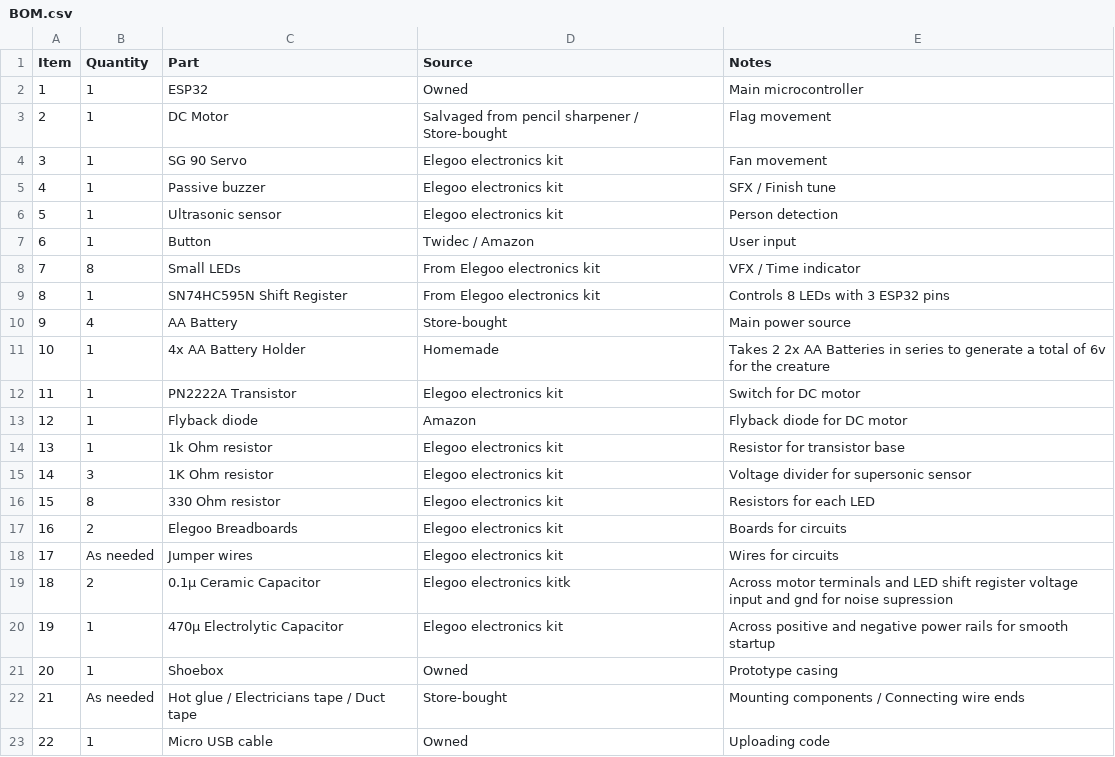
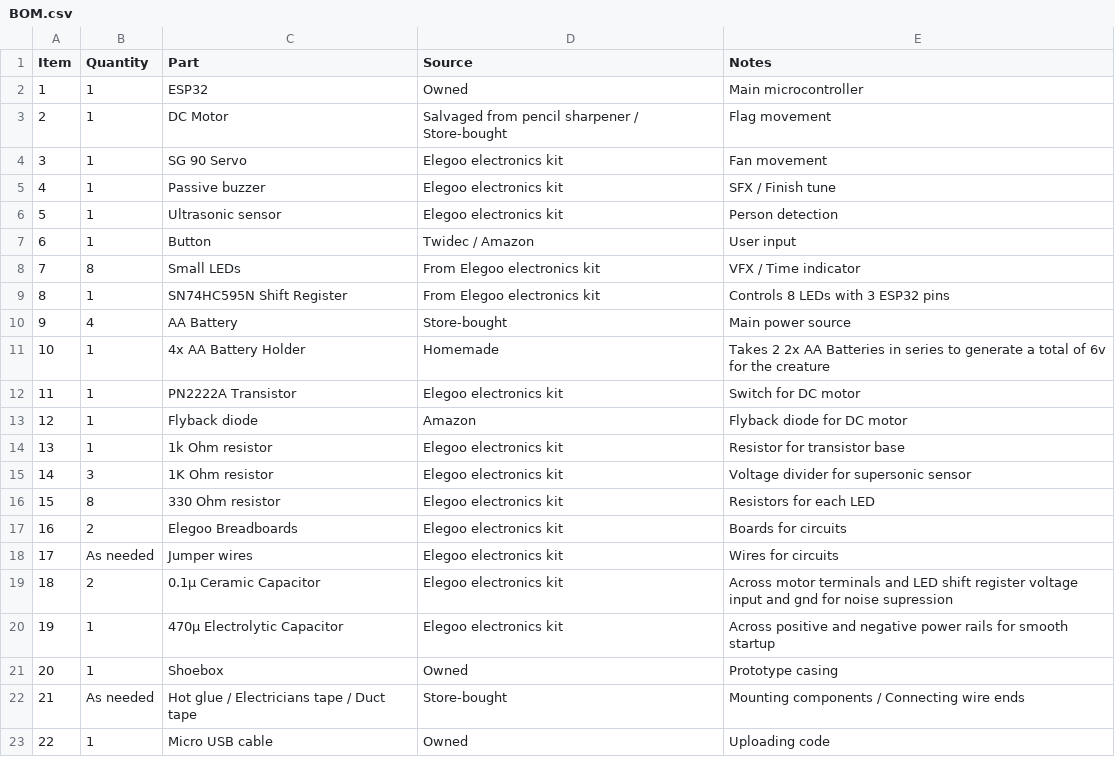
Before and after one commit to jtlutz190/keyboard-creature, a CSV file: hardware/BOM.csv, drawn as a sheet.

Commit message:
Update BOM.csv

```diff
--- a/hardware/BOM.csv
+++ b/hardware/BOM.csv
@@ -18,3 +18,3 @@ Item,Quantity,Part,Source,Notes
 17,As needed,Jumper wires,Elegoo electronics kit,Wires for circuits
-18,2,0.1µ Ceramic Capacitor,Elegoo electronics kitk,Across motor terminals and LED shift register voltage input and gnd for noise supression
+18,2,0.1µ Ceramic Capacitor,Elegoo electronics kit,Across motor terminals and LED shift register voltage input and gnd for noise supression
 19,1,470µ Electrolytic Capacitor,Elegoo electronics kit,Across positive and negative power rails for smooth startup
```
